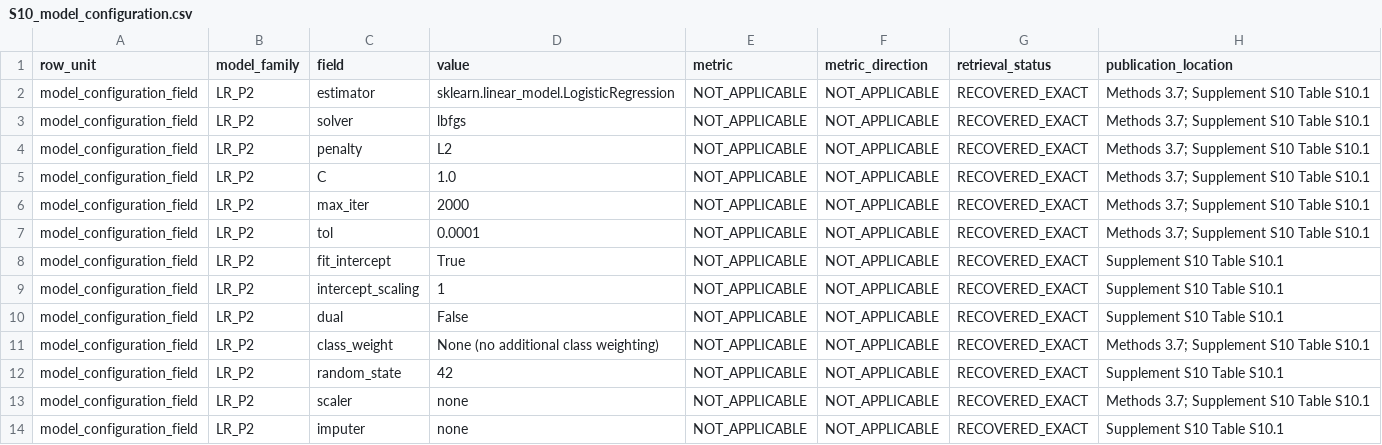
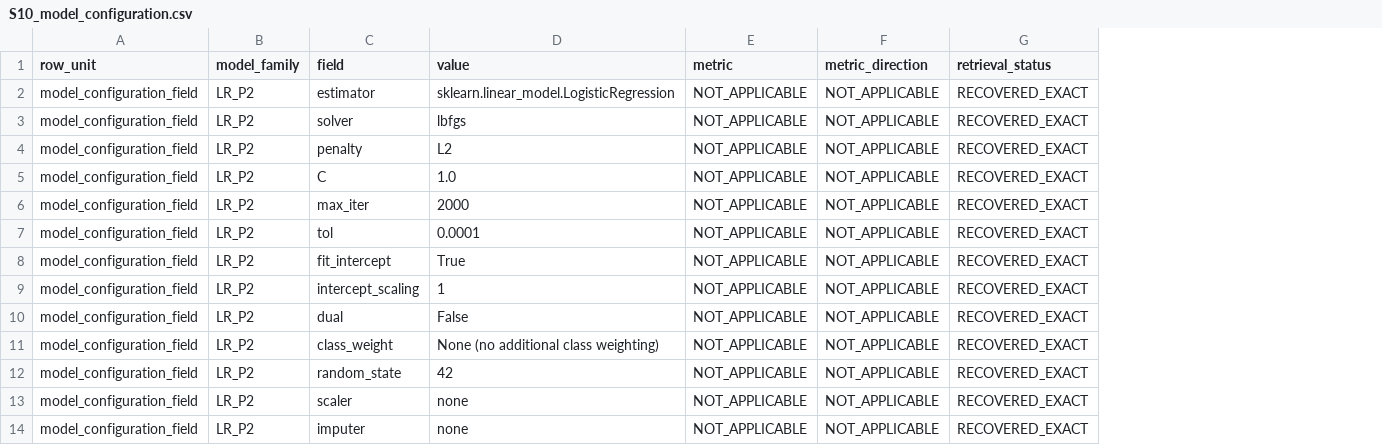
Before and after one commit to MdSajid007/criterion-switch-reproducibility, a CSV file: supplement_tables/S10_model_configuration.csv, drawn as a sheet; only a part is shown; the diff names each change by its address in the sheet, - before the commit and + after, or states it on an @@ line.

Commit message:
Align repository artifact references with current supplement

```diff
--- a/supplement_tables/S10_model_configuration.csv
+++ b/supplement_tables/S10_model_configuration.csv
-column H (publication_location), rows 2-14: Methods 3.7; Supplement S10 Table S10.1 | Methods 3.7; Supplement S10 Table S10.1 | Methods 3.7; Supplement S10 Table S10.1 | Methods 3.7; Supplement S10 Table S10.1 | Methods 3.7; Supplement S10 Table S10.1 | Methods 3.7; Supplement S10 Table S10.1 | Supplement S10 Table S10.1 | Supplement S10 Table S10.1 | Supplement S10 Table S10.1 | Methods 3.7; Supplement S10 Table S10.1 | Supplement S10 Table S10.1 | Methods 3.7; Supplement S10 Table S10.1 | Supplement S10 Table S10.1
```
Also changed, not shown: MANIFEST.csv, SOURCE_LINEAGE.csv, 12 other files.
